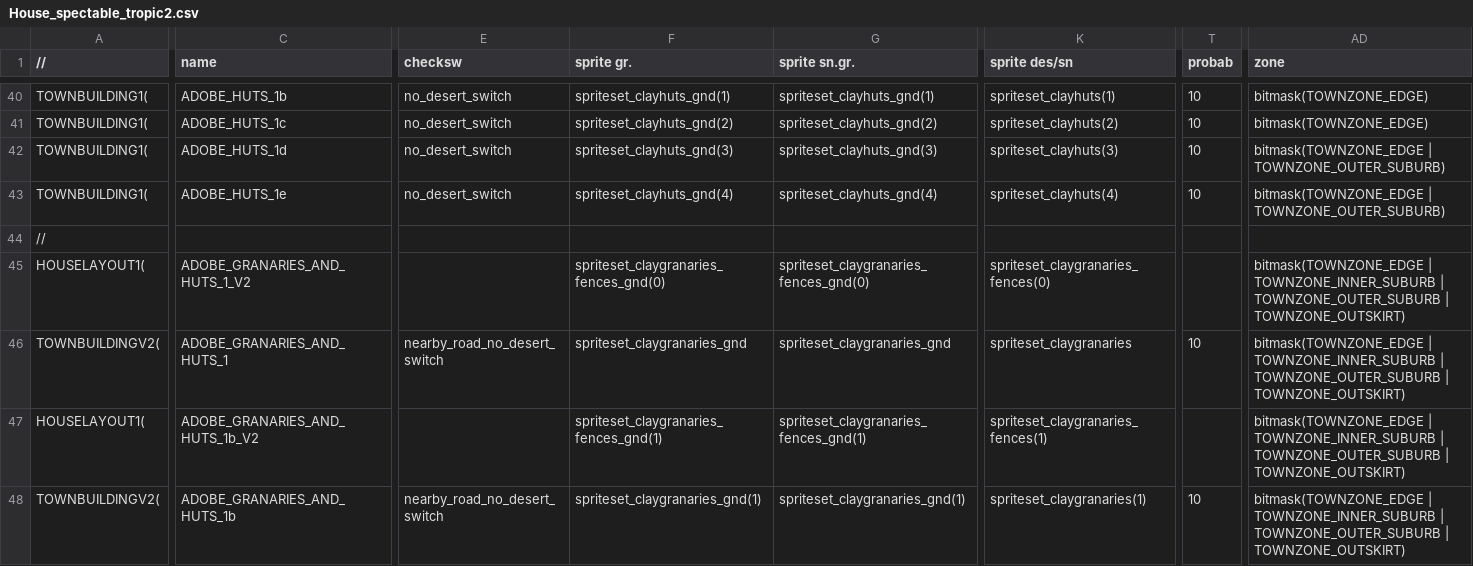
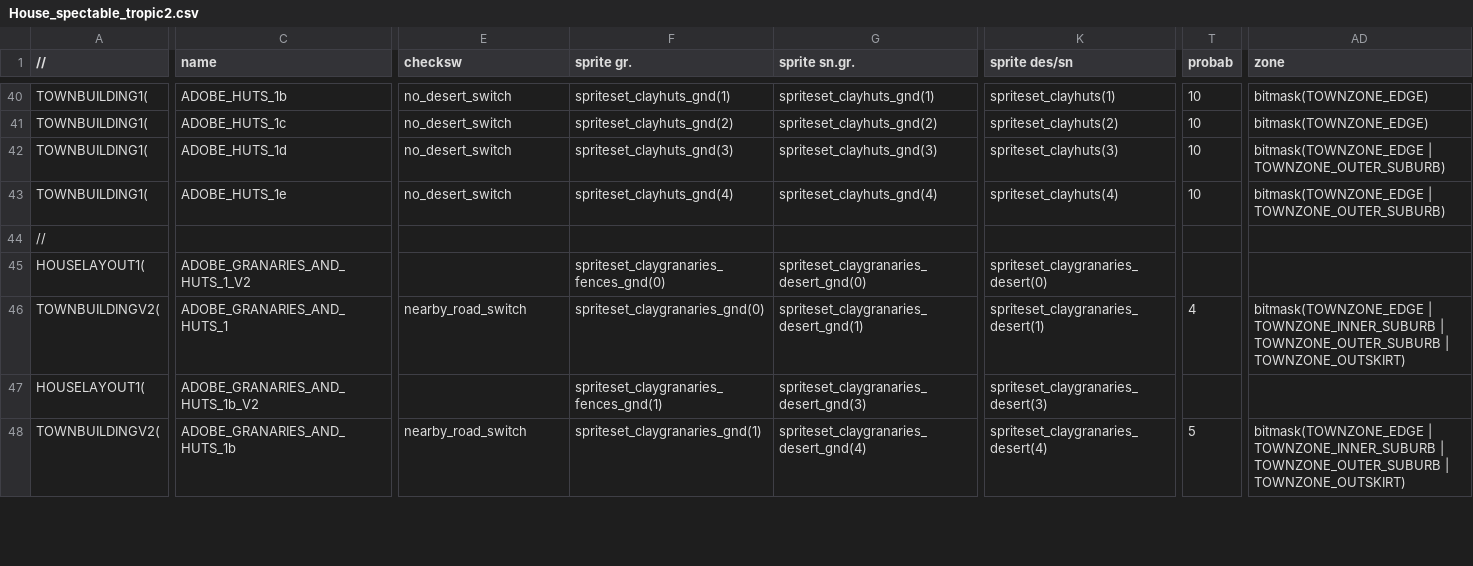
Before and after one commit to Wahazar/openttd-newgrf-hothut, a CSV file: source/House_spectable_tropic2.csv, drawn as a sheet; only a part is shown, gaps mark what is left out; the diff covers the shown part only; the diff names each change by its address in the sheet, - before the commit and + after, or states it on an @@ line.

Commit message:
switches optimization

```diff
--- a/source/House_spectable_tropic2.csv
+++ b/source/House_spectable_tropic2.csv
-G45 (sprite sn.gr.): spriteset_claygranaries_fences_gnd(0)
+G45 (sprite sn.gr.): spriteset_claygranaries_desert_gnd(0)
-K45 (sprite des/sn): spriteset_claygranaries_fences(0)
+K45 (sprite des/sn): spriteset_claygranaries_desert(0)
-AD45 (zone): bitmask(TOWNZONE_EDGE | TOWNZONE_INNER_SUBURB | TOWNZONE_OUTER_SUBURB | TOWNZONE_OUTSKIRT)
+AD45 (zone): (empty)
-E46 (checksw): nearby_road_no_desert_switch
+E46 (checksw): nearby_road_switch
-F46 (sprite gr.): spriteset_claygranaries_gnd
+F46 (sprite gr.): spriteset_claygranaries_gnd(0)
-G46 (sprite sn.gr.): spriteset_claygranaries_gnd
+G46 (sprite sn.gr.): spriteset_claygranaries_desert_gnd(1)
-K46 (sprite des/sn): spriteset_claygranaries
+K46 (sprite des/sn): spriteset_claygranaries_desert(1)
-T46 (probab): 10
+T46 (probab): 4
-G47 (sprite sn.gr.): spriteset_claygranaries_fences_gnd(1)
+G47 (sprite sn.gr.): spriteset_claygranaries_desert_gnd(3)
-K47 (sprite des/sn): spriteset_claygranaries_fences(1)
+K47 (sprite des/sn): spriteset_claygranaries_desert(3)
-AD47 (zone): bitmask(TOWNZONE_EDGE | TOWNZONE_INNER_SUBURB | TOWNZONE_OUTER_SUBURB | TOWNZONE_OUTSKIRT)
+AD47 (zone): (empty)
-E48 (checksw): nearby_road_no_desert_switch
+E48 (checksw): nearby_road_switch
-G48 (sprite sn.gr.): spriteset_claygranaries_gnd(1)
+G48 (sprite sn.gr.): spriteset_claygranaries_desert_gnd(4)
-K48 (sprite des/sn): spriteset_claygranaries(1)
+K48 (sprite des/sn): spriteset_claygranaries_desert(4)
-T48 (probab): 10
+T48 (probab): 5
```
Also changed, not shown: 138 edited cells elsewhere in this file, 11 other files.
